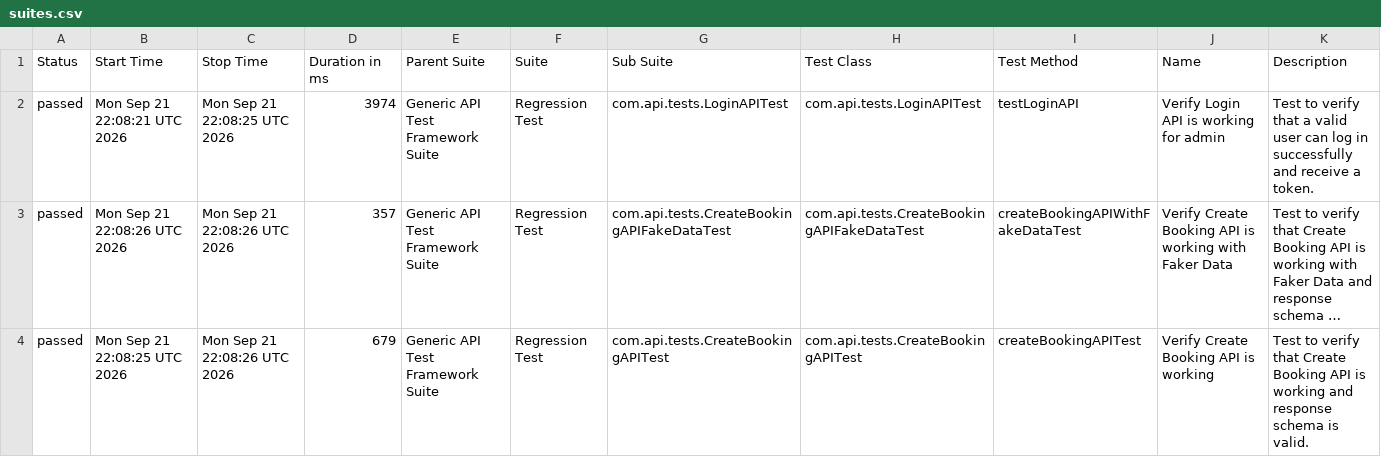
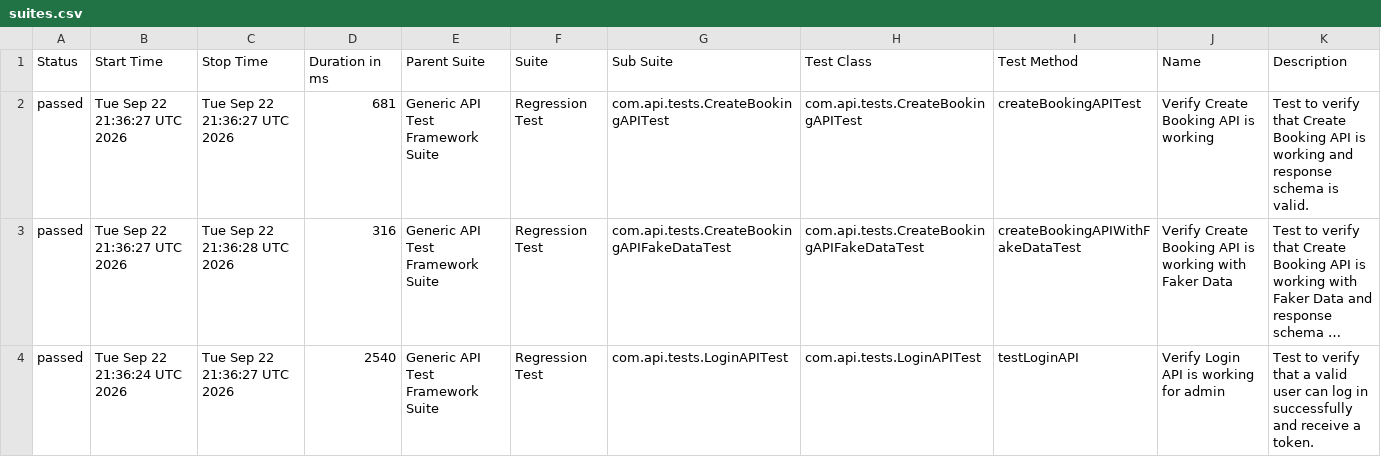
Before and after one commit to bishnu-das1191/generic-api-test-framework, a CSV file: data/suites.csv, drawn as a sheet; long unchanged cells end in …; the diff names each change by its address in the sheet, - before the commit and + after, or states it on an @@ line.

```diff
--- a/data/suites.csv
+++ b/data/suites.csv
-B2 (Start Time): Mon Sep 21 22:08:21 UTC 2026
+B2 (Start Time): Tue Sep 22 21:36:27 UTC 2026
-C2 (Stop Time): Mon Sep 21 22:08:25 UTC 2026
+C2 (Stop Time): Tue Sep 22 21:36:27 UTC 2026
-D2 (Duration in ms): 3974
+D2 (Duration in ms): 681
-G2 (Sub Suite): com.api.tests.LoginAPITest
+G2 (Sub Suite): com.api.tests.CreateBookingAPITest
-H2 (Test Class): com.api.tests.LoginAPITest
+H2 (Test Class): com.api.tests.CreateBookingAPITest
-I2 (Test Method): testLoginAPI
+I2 (Test Method): createBookingAPITest
-J2 (Name): Verify Login API is working for admin
+J2 (Name): Verify Create Booking API is working
-K2 (Description): …verify that a valid user can log in successfully and receive a token.
+K2 (Description): …verify that Create Booking API is working and response schema is valid.
-B3 (Start Time): Mon Sep 21 22:08:26 UTC 2026
+B3 (Start Time): Tue Sep 22 21:36:27 UTC 2026
-C3 (Stop Time): Mon Sep 21 22:08:26 UTC 2026
+C3 (Stop Time): Tue Sep 22 21:36:28 UTC 2026
-D3 (Duration in ms): 357
+D3 (Duration in ms): 316
-B4 (Start Time): Mon Sep 21 22:08:25 UTC 2026
+B4 (Start Time): Tue Sep 22 21:36:24 UTC 2026
-C4 (Stop Time): Mon Sep 21 22:08:26 UTC 2026
+C4 (Stop Time): Tue Sep 22 21:36:27 UTC 2026
-D4 (Duration in ms): 679
+D4 (Duration in ms): 2540
-G4 (Sub Suite): com.api.tests.CreateBookingAPITest
+G4 (Sub Suite): com.api.tests.LoginAPITest
-H4 (Test Class): com.api.tests.CreateBookingAPITest
+H4 (Test Class): com.api.tests.LoginAPITest
-I4 (Test Method): createBookingAPITest
+I4 (Test Method): testLoginAPI
-J4 (Name): Verify Create Booking API is working
+J4 (Name): Verify Login API is working for admin
-K4 (Description): …verify that Create Booking API is working and response schema is valid.
+K4 (Description): …verify that a valid user can log in successfully and receive a token.
```
Also changed, not shown: 30 other files.
